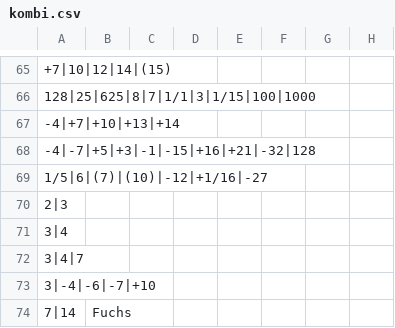
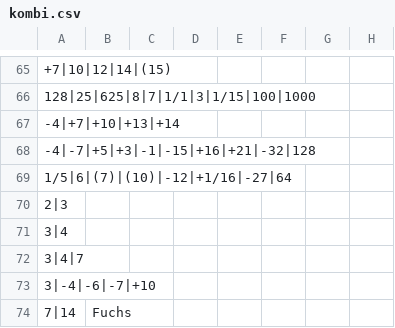
Before and after one commit to githubuser2000/reta-23-07-20, a CSV file: kombi.csv, drawn as a sheet; only a part is shown, gaps mark what is left out; the diff names each change by its address in the sheet, - before the commit and + after, or states it on an @@ line.

Commit message:
BEK ist 64

```diff
--- a/kombi.csv
+++ b/kombi.csv
-A69: 1/5|6|(7)|(10)|-12|+1/16|-27
+A69: 1/5|6|(7)|(10)|-12|+1/16|-27|64
```
